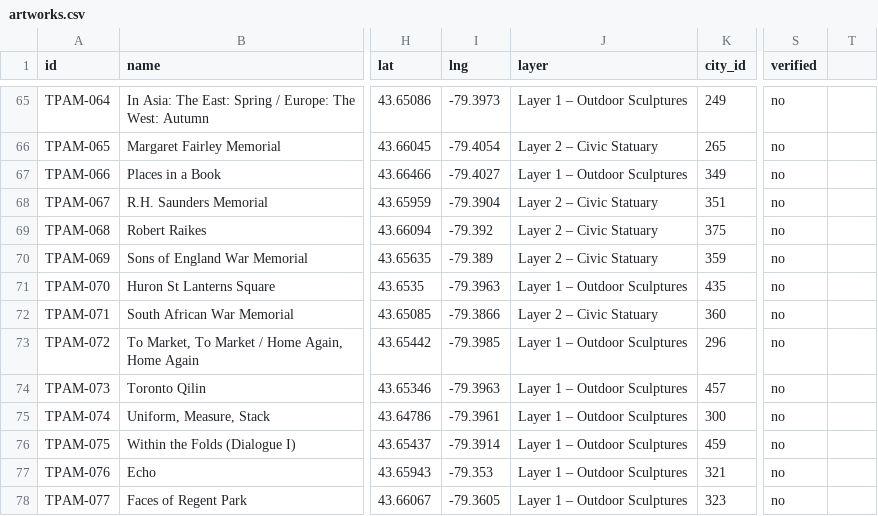
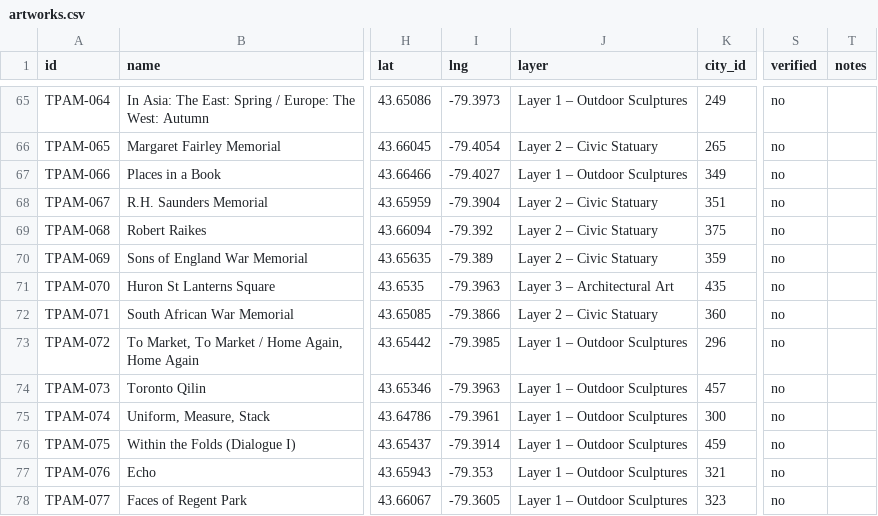
Before and after one commit to brianerdelyi/tpam, a CSV file: data/artworks.csv, drawn as a sheet; only a part is shown, gaps mark what is left out; the diff covers the shown part only; the diff names each change by its address in the sheet, - before the commit and + after, or states it on an @@ line.

Commit message:
Move 7 works to Layer 3; add notes column with review note on TPAM-008 and TPAM-044; regenerate catalogue

```diff
--- a/data/artworks.csv
+++ b/data/artworks.csv
-T1: (empty)
+T1: notes
-J71 (layer): Layer 1 – Outdoor Sculptures
+J71 (layer): Layer 3 – Architectural Art
```
Also changed, not shown: 8 edited cells elsewhere in this file, 6 other files.
